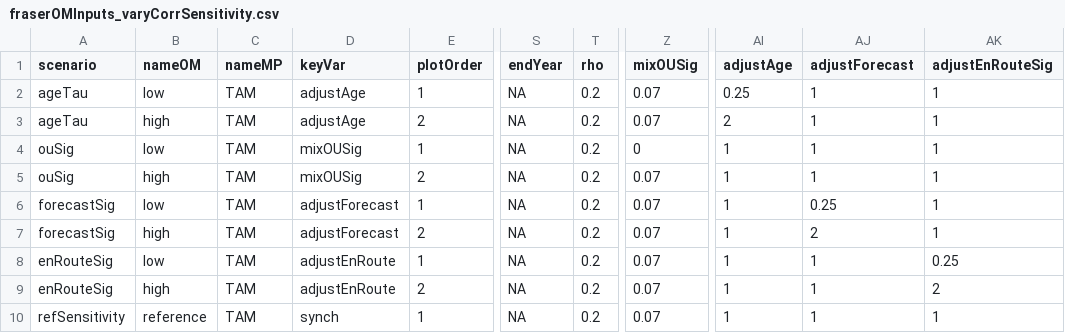
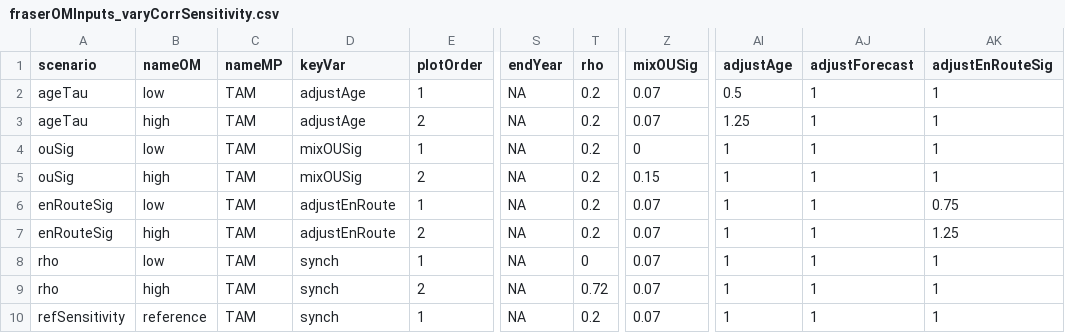
Before and after one commit to CamFreshwater/synchSalmon, a CSV file: data/sox/fraserOMInputs_varyCorrSensitivity.csv, drawn as a sheet; only a part is shown, gaps mark what is left out; the diff names each change by its address in the sheet, - before the commit and + after, or states it on an @@ line.

```diff
--- a/data/sox/fraserOMInputs_varyCorrSensitivity.csv
+++ b/data/sox/fraserOMInputs_varyCorrSensitivity.csv
-AI2 (adjustAge): 0.25
+AI2 (adjustAge): 0.5
-AI3 (adjustAge): 2
+AI3 (adjustAge): 1.25
-Z5 (mixOUSig): 0.07
+Z5 (mixOUSig): 0.15
-A6:A7 (scenario): forecastSig
+A6:A7 (scenario): enRouteSig
-D6:D7 (keyVar): adjustForecast
+D6:D7 (keyVar): adjustEnRoute
-AJ6 (adjustForecast): 0.25
+AJ6 (adjustForecast): 1
-AK6 (adjustEnRouteSig): 1
+AK6 (adjustEnRouteSig): 0.75
-AJ7 (adjustForecast): 2
+AJ7 (adjustForecast): 1
-AK7 (adjustEnRouteSig): 1
+AK7 (adjustEnRouteSig): 1.25
-A8:A9 (scenario): enRouteSig
+A8:A9 (scenario): rho
-D8:D9 (keyVar): adjustEnRoute
+D8:D9 (keyVar): synch
-T8 (rho): 0.2
+T8 (rho): 0
-AK8 (adjustEnRouteSig): 0.25
+AK8 (adjustEnRouteSig): 1
-T9 (rho): 0.2
+T9 (rho): 0.72
-AK9 (adjustEnRouteSig): 2
+AK9 (adjustEnRouteSig): 1
```
Also changed, not shown: 2 other files.
